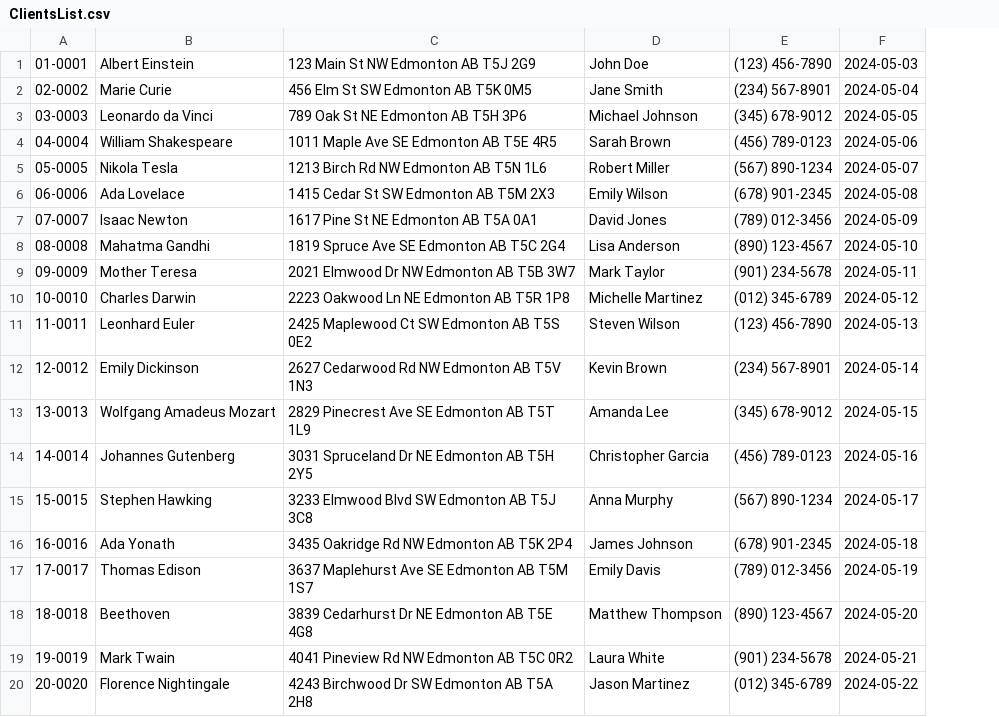
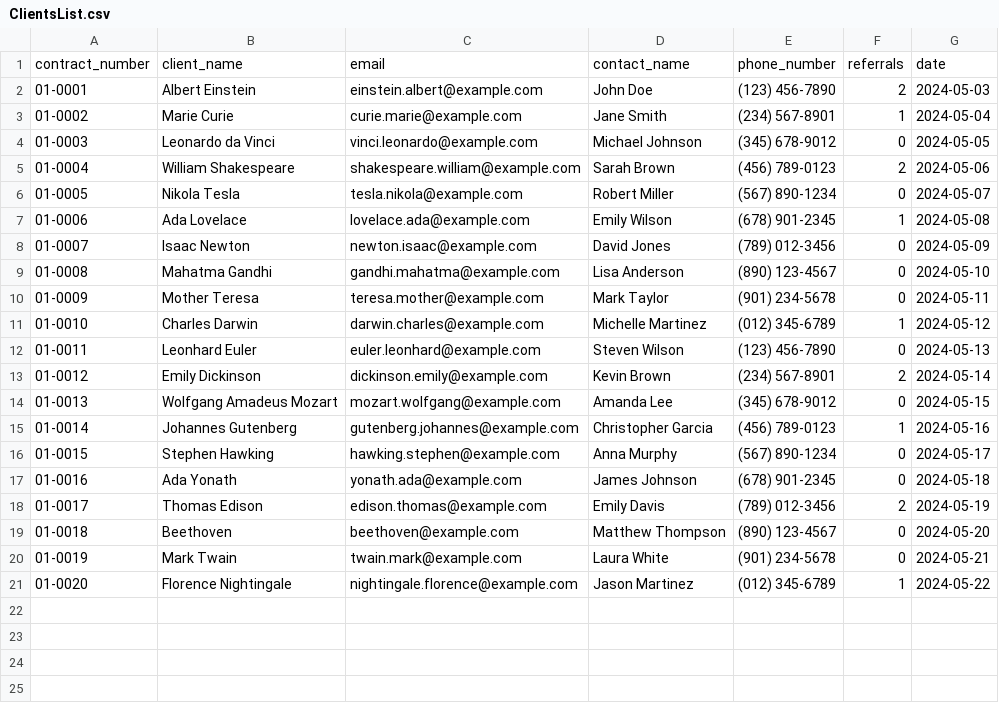
Before and after one commit to barrera77/sacred-seeds-system, a CSV file: SacredSeedsWebApp/Data/ClientsList.csv, drawn as a sheet; removed rows and columns are numbered as before the commit, all else as after; the diff names each change by its address in the sheet, - before the commit and + after, or states it on an @@ line.

```diff
--- a/SacredSeedsWebApp/Data/ClientsList.csv
+++ b/SacredSeedsWebApp/Data/ClientsList.csv
-column A, rows 1-20: 01-0001 | 02-0002 | 03-0003 | 04-0004 | 05-0005 | 06-0006 | 07-0007 | 08-0008 | 09-0009 | 10-0010 | 11-0011 | 12-0012 | 13-0013 | 14-0014 | 15-0015 | 16-0016 | 17-0017 | 18-0018 | 19-0019 | 20-0020
+column A, rows 2-21: 01-0001 | 01-0002 | 01-0003 | 01-0004 | 01-0005 | 01-0006 | 01-0007 | 01-0008 | 01-0009 | 01-0010 | 01-0011 | 01-0012 | 01-0013 | 01-0014 | 01-0015 | 01-0016 | 01-0017 | 01-0018 | 01-0019 | 01-0020
-column C, rows 1-20: 123 Main St NW Edmonton AB T5J 2G9 | 456 Elm St SW Edmonton AB T5K 0M5 | 789 Oak St NE Edmonton AB T5H 3P6 | 1011 Maple Ave SE Edmonton AB T5E 4R5 | 1213 Birch Rd NW Edmonton AB T5N 1L6 | 1415 Cedar St SW Edmonton AB T5M 2X3 | 1617 Pine St NE Edmonton AB T5A 0A1 | 1819 Spruce Ave SE Edmonton AB T5C 2G4 | 2021 Elmwood Dr NW Edmonton AB T5B 3W7 | 2223 Oakwood Ln NE Edmonton AB T5R 1P8 | 2425 Maplewood Ct SW Edmonton AB T5S 0E2 | 2627 Cedarwood Rd NW Edmonton AB T5V 1N3 | 2829 Pinecrest Ave SE Edmonton AB T5T 1L9 | 3031 Spruceland Dr NE Edmonton AB T5H 2Y5 | 3233 Elmwood Blvd SW Edmonton AB T5J 3C8 | 3435 Oakridge Rd NW Edmonton AB T5K 2P4 | 3637 Maplehurst Ave SE Edmonton AB T5M 1S7 | 3839 Cedarhurst Dr NE Edmonton AB T5E 4G8 | 4041 Pineview Rd NW Edmonton AB T5C 0R2 | 4243 Birchwood Dr SW Edmonton AB T5A 2H8
+column C, rows 2-21: einstein.albert@example.com | curie.marie@example.com | vinci.leonardo@example.com | shakespeare.william@example.com | tesla.nikola@example.com | lovelace.ada@example.com | newton.isaac@example.com | gandhi.mahatma@example.com | teresa.mother@example.com | darwin.charles@example.com | euler.leonhard@example.com | dickinson.emily@example.com | mozart.wolfgang@example.com | gutenberg.johannes@example.com | hawking.stephen@example.com | yonath.ada@example.com | edison.thomas@example.com | beethoven@example.com | twain.mark@example.com | nightingale.florence@example.com
+column F, rows 2-21: 2 | 1 | 0 | 2 | 0 | 1 | 0 | 0 | 0 | 1 | 0 | 2 | 0 | 1 | 0 | 0 | 2 | 0 | 0 | 1
+row 1: contract_number | client_name | email | contact_name | phone_number | referrals | date
```
Also changed, not shown: SacredSeedsWebApp/Data/RentalData.csv, 8 other files.
